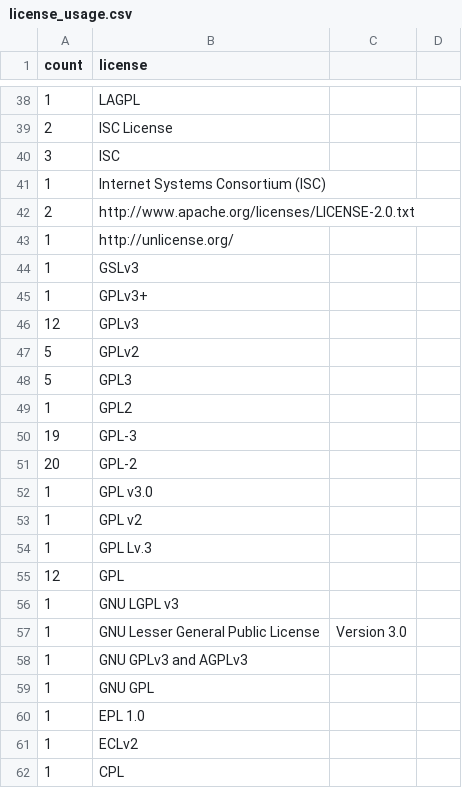
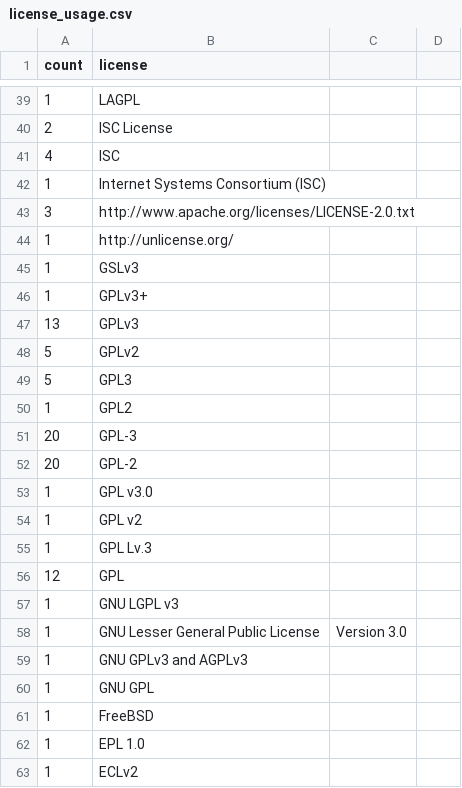
Before and after one commit to bf4/gemproject, a CSV file: license_usage.csv, drawn as a sheet; only a part is shown, gaps mark what is left out; the shorter side is filled out with more unchanged rows; the diff covers the shown part only.

```diff
--- a/license_usage.csv
+++ b/license_usage.csv
@@ -39,5 +40,5 @@ count,license
 2,ISC License
-3,ISC
+4,ISC
 1,Internet Systems Consortium (ISC)
-2,http://www.apache.org/licenses/LICENSE-2.0.txt
+3,http://www.apache.org/licenses/LICENSE-2.0.txt
 1,http://unlicense.org/
@@ -45,3 +46,3 @@ count,license
 1,GPLv3+
-12,GPLv3
+13,GPLv3
 5,GPLv2
@@ -49,3 +50,3 @@ count,license
 1,GPL2
-19,GPL-3
+20,GPL-3
 20,GPL-2
@@ -59,2 +60,3 @@ count,license
 1,GNU GPL
+1,FreeBSD
 1,EPL 1.0
```
Also changed, not shown: 7 added rows, 1 removed row, 1 moved row and 10 edited cells elsewhere in this file.
